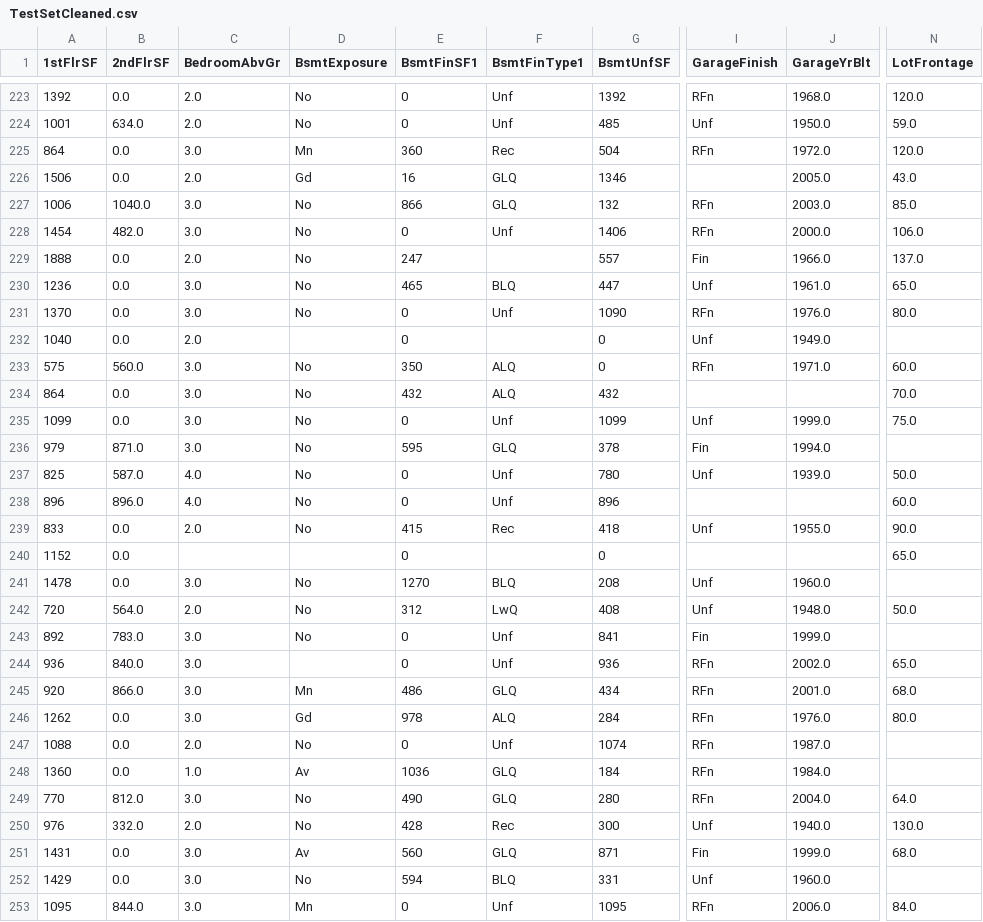
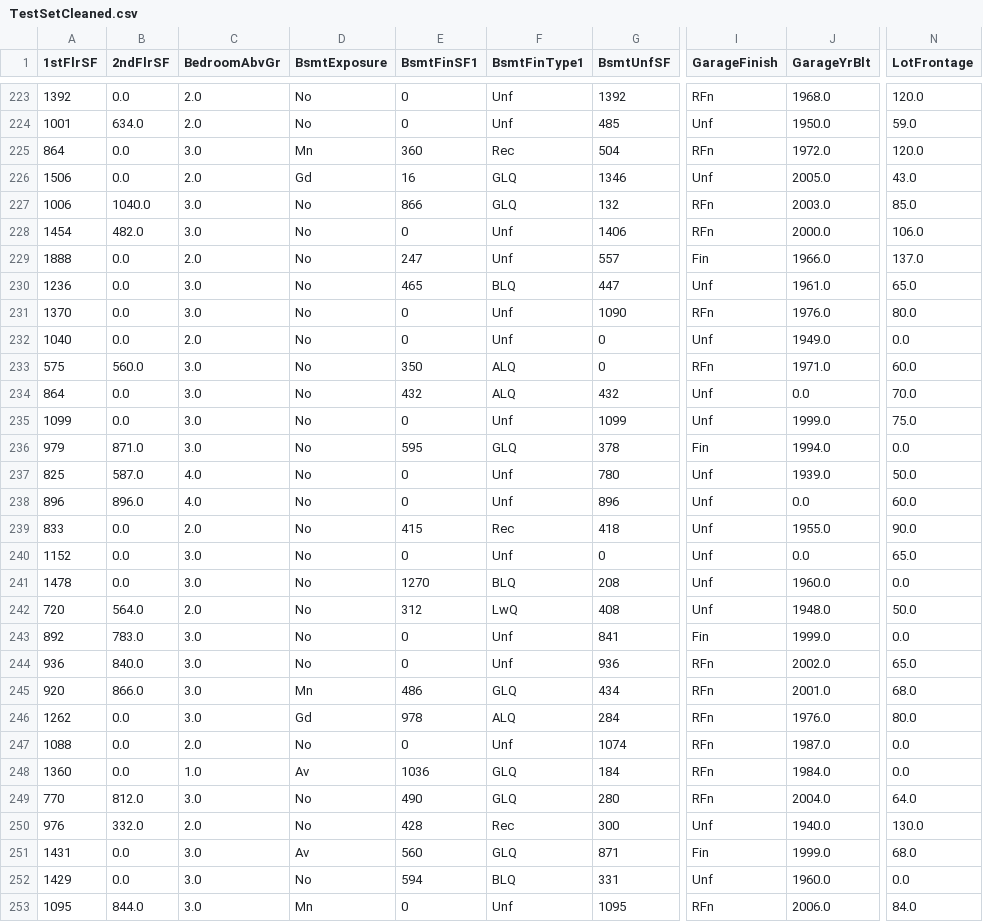
Before and after one commit to JohnStuartPhil/p5test, a CSV file: outputs/datasets/cleaned/TestSetCleaned.csv, drawn as a sheet; only a part is shown, gaps mark what is left out; the diff covers the shown part only; the diff names each change by its address in the sheet, - before the commit and + after, or states it on an @@ line.

```diff
--- a/outputs/datasets/cleaned/TestSetCleaned.csv
+++ b/outputs/datasets/cleaned/TestSetCleaned.csv
-I226 (GarageFinish): (empty)
+I226 (GarageFinish): Unf
-F229 (BsmtFinType1): (empty)
+F229 (BsmtFinType1): Unf
-D232 (BsmtExposure): (empty)
+D232 (BsmtExposure): No
-F232 (BsmtFinType1): (empty)
+F232 (BsmtFinType1): Unf
-N232 (LotFrontage): (empty)
+N232 (LotFrontage): 0.0
-I234 (GarageFinish): (empty)
+I234 (GarageFinish): Unf
-J234 (GarageYrBlt): (empty)
+J234 (GarageYrBlt): 0.0
-N236 (LotFrontage): (empty)
+N236 (LotFrontage): 0.0
-I238 (GarageFinish): (empty)
+I238 (GarageFinish): Unf
-J238 (GarageYrBlt): (empty)
+J238 (GarageYrBlt): 0.0
-C240 (BedroomAbvGr): (empty)
+C240 (BedroomAbvGr): 3.0
-D240 (BsmtExposure): (empty)
+D240 (BsmtExposure): No
-F240 (BsmtFinType1): (empty)
+F240 (BsmtFinType1): Unf
-I240 (GarageFinish): (empty)
+I240 (GarageFinish): Unf
-J240 (GarageYrBlt): (empty)
+J240 (GarageYrBlt): 0.0
-N241 (LotFrontage): (empty)
+N241 (LotFrontage): 0.0
-N243 (LotFrontage): (empty)
+N243 (LotFrontage): 0.0
-D244 (BsmtExposure): (empty)
+D244 (BsmtExposure): No
-N247:N248 (LotFrontage): (empty)
+N247:N248 (LotFrontage): 0.0
-N252 (LotFrontage): (empty)
+N252 (LotFrontage): 0.0
```
Also changed, not shown: 160 edited cells elsewhere in this file, outputs/datasets/cleaned/TrainSetCleaned.csv, 7 other files.
